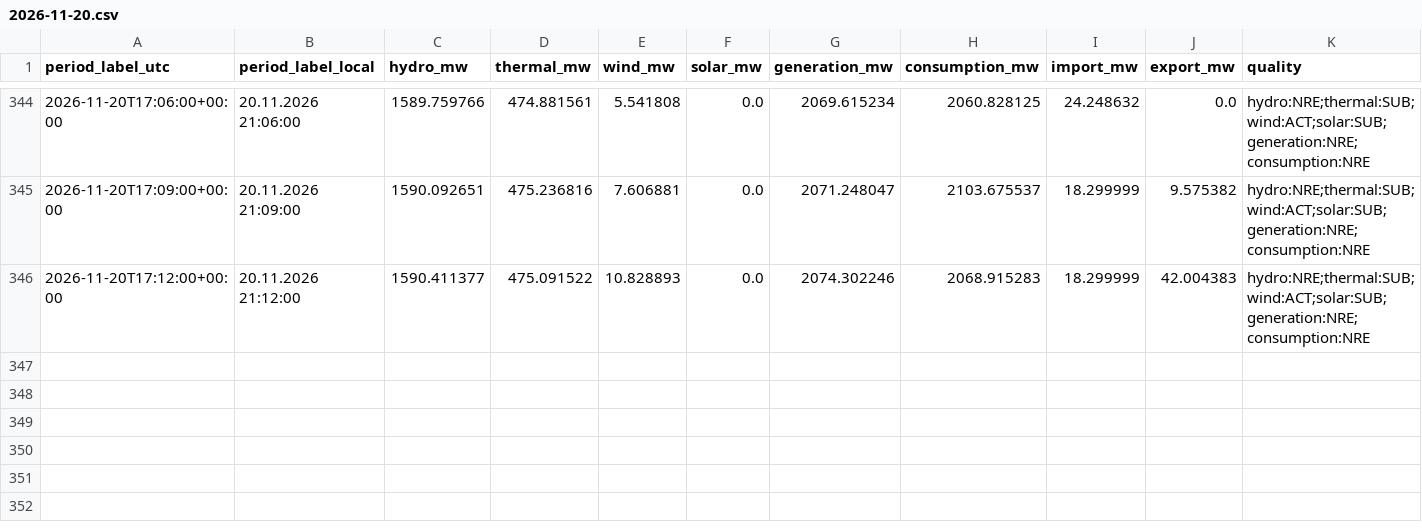
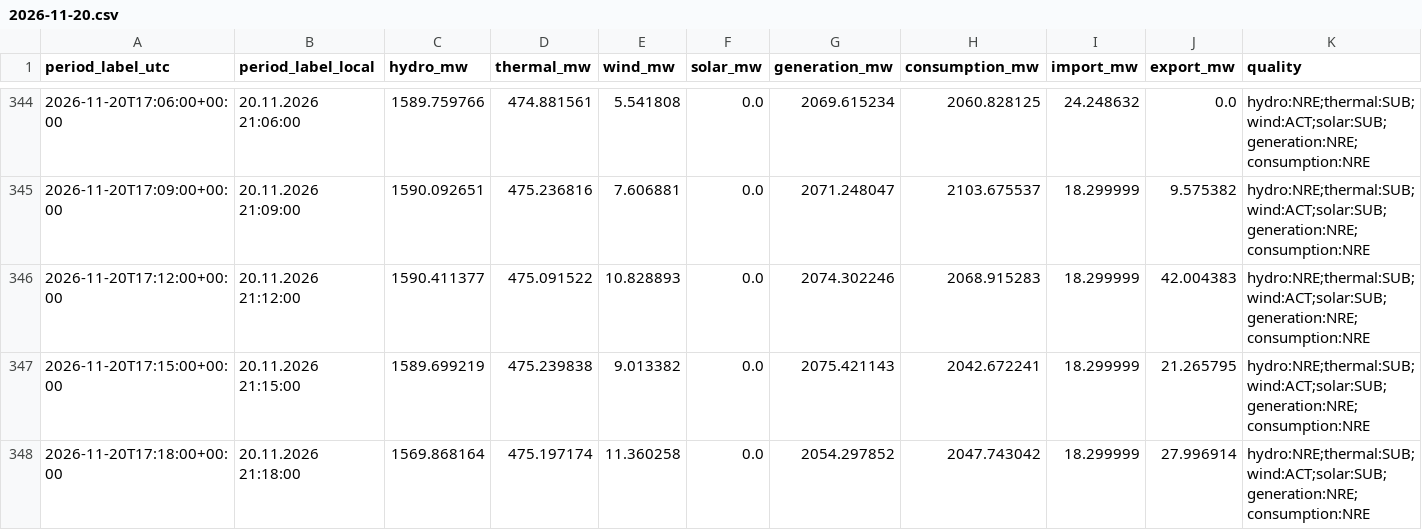
Before and after one commit to GiorgiKhorbaladze/Georgia-WindCast, a CSV file: balance/2026/11/2026-11-20.csv, drawn as a sheet; only a part is shown, gaps mark what is left out; rows hold the shown columns only; the diff names each change by its address in the sheet, - before the commit and + after, or states it on an @@ line.

```diff
--- a/balance/2026/11/2026-11-20.csv
+++ b/balance/2026/11/2026-11-20.csv
+row 347: 2026-11-20T17:15:00+00:00 | 20.11.2026 21:15:00 | 1589.699219 | 475.239838 | 9.013382 | 0.0 | 2075.421143 | 2042.672241 | 18.299999 | 21.265795 | hydro:NRE;thermal:SUB;wind:ACT;solar:SUB;generation:NRE;consumption:NRE
+row 348: 2026-11-20T17:18:00+00:00 | 20.11.2026 21:18:00 | 1569.868164 | 475.197174 | 11.360258 | 0.0 | 2054.297852 | 2047.743042 | 18.299999 | 27.996914 | hydro:NRE;thermal:SUB;wind:ACT;solar:SUB;generation:NRE;consumption:NRE
```
Also changed, not shown: balance/2026/11/2026-11-08.csv, gse/2026/11/2026-11-08.csv, 3 other files.
